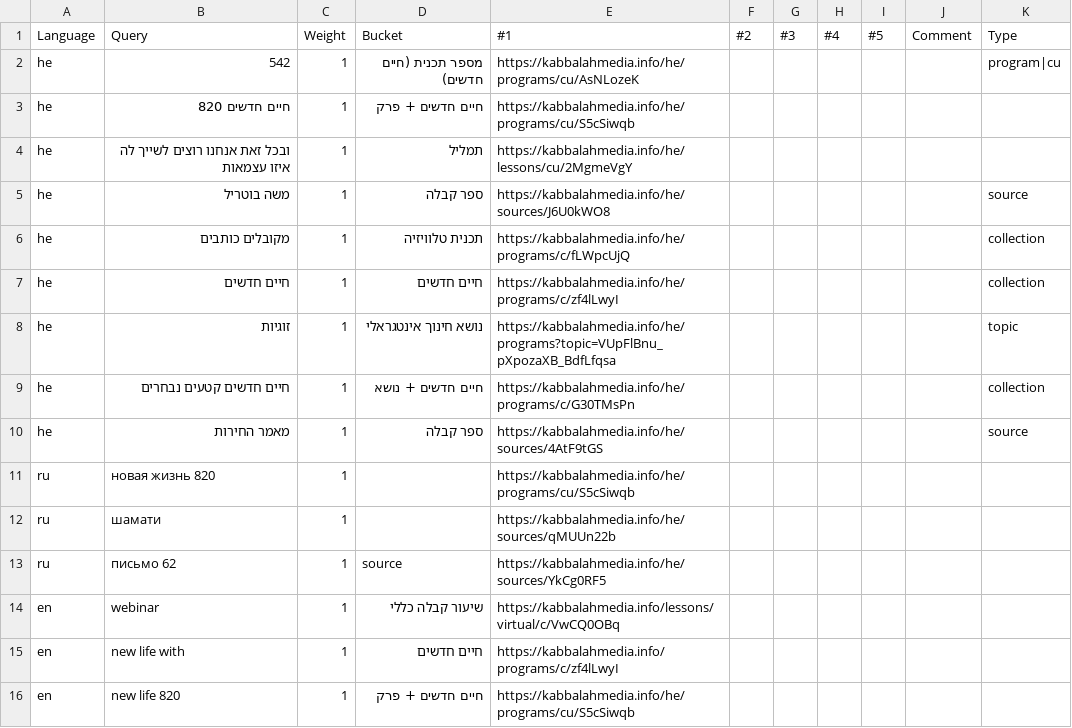
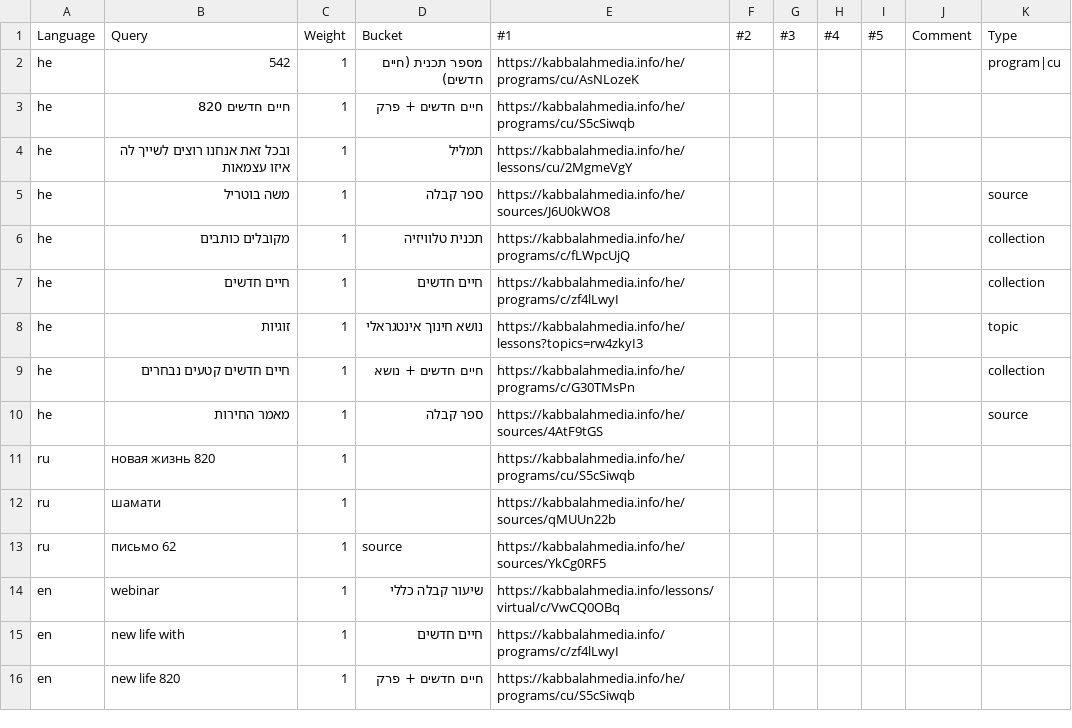
Before and after one commit to Bnei-Baruch/archive-backend, a CSV file: data/search/sanity.csv, drawn as a sheet.

Commit message:
change sanity expectation (#345)
* change sanity excpectation

* ver incr.

```diff
--- a/data/search/sanity.csv
+++ b/data/search/sanity.csv
@@ -7,3 +7,3 @@ he,מקובלים כותבים,1,תכנית טלוויזיה,https://kabbalahmed
 he,חיים חדשים,1,חיים חדשים,https://kabbalahmedia.info/he/programs/c/zf4lLwyI,,,,,,collection
-he,זוגיות,1,נושא חינוך אינטגראלי,https://kabbalahmedia.info/he/programs?topic=VUpFlBnu_pXpozaXB_BdfLfqsa,,,,,,topic
+he,זוגיות,1,נושא חינוך אינטגראלי,https://kabbalahmedia.info/he/lessons?topics=rw4zkyI3,,,,,,topic
 he,חיים חדשים קטעים נבחרים,1,חיים חדשים + נושא,https://kabbalahmedia.info/he/programs/c/G30TMsPn,,,,,,collection
```
Also changed, not shown: 1 other file.
